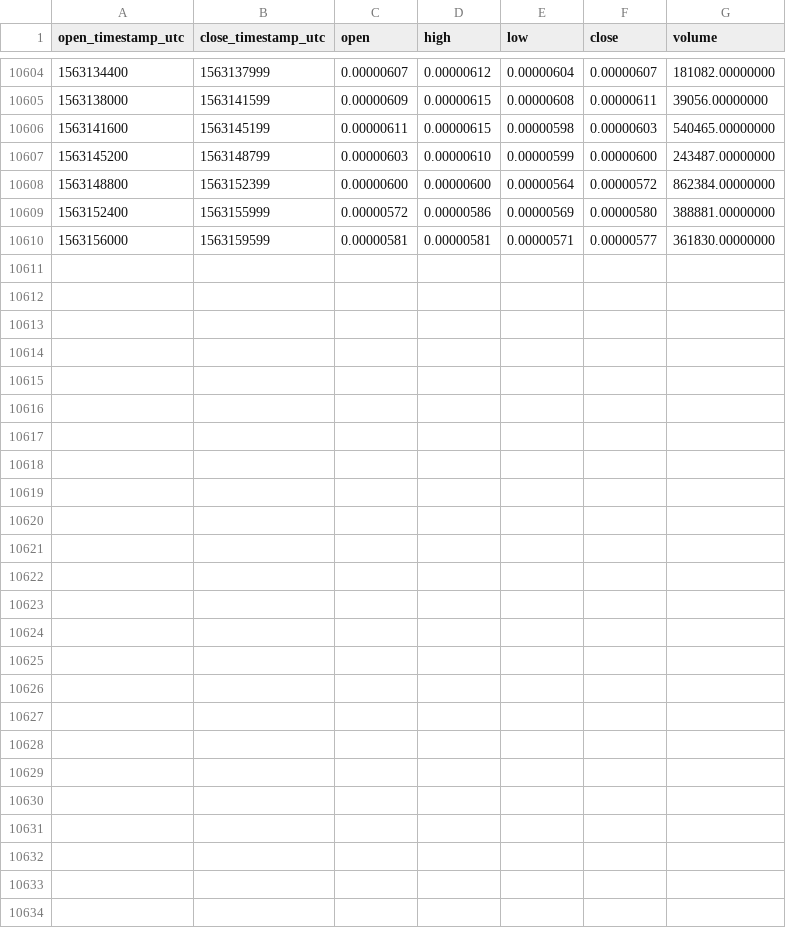
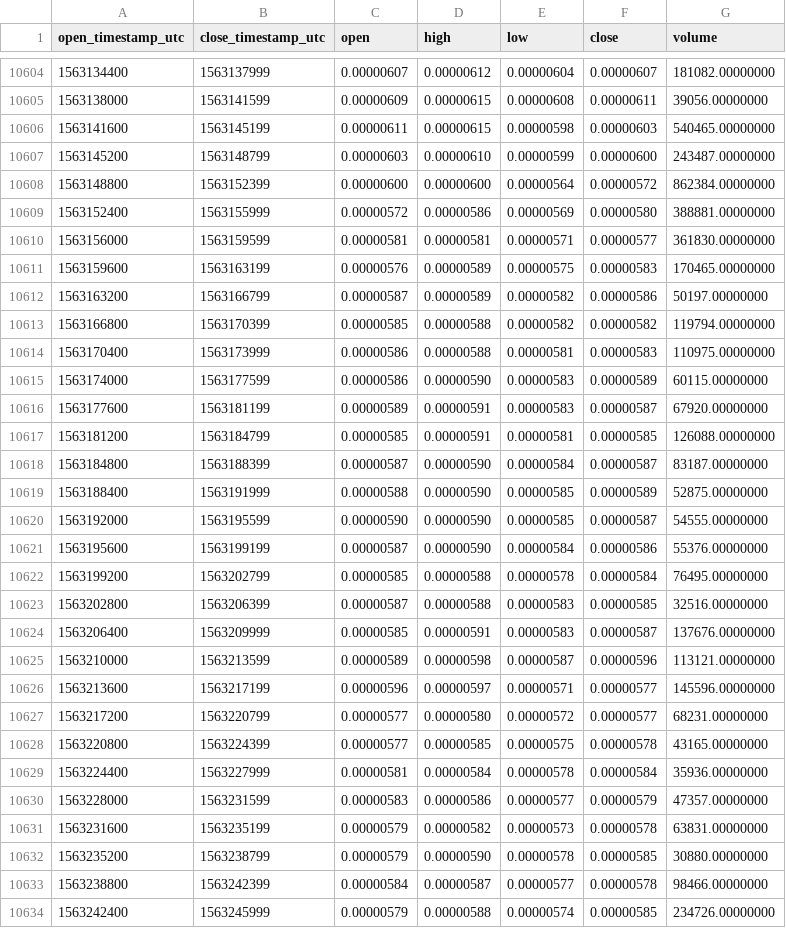
Before and after one commit to cryptobigbro/binance-GNTBTC, a CSV file: binance-GNTBTC-1h.csv, drawn as a sheet; only a part is shown, gaps mark what is left out.

Commit message:
Update OHLCV data.

```diff
--- a/binance-GNTBTC-1h.csv
+++ b/binance-GNTBTC-1h.csv
@@ -10610 +10610,25 @@ open_timestamp_utc,close_timestamp_utc,open,high,low,close,volume
 1563156000,1563159599,0.00000581,0.00000581,0.00000571,0.00000577,361830.00000000
+1563159600,1563163199,0.00000576,0.00000589,0.00000575,0.00000583,170465.00000000
+1563163200,1563166799,0.00000587,0.00000589,0.00000582,0.00000586,50197.00000000
+1563166800,1563170399,0.00000585,0.00000588,0.00000582,0.00000582,119794.00000000
+1563170400,1563173999,0.00000586,0.00000588,0.00000581,0.00000583,110975.00000000
+1563174000,1563177599,0.00000586,0.00000590,0.00000583,0.00000589,60115.00000000
+1563177600,1563181199,0.00000589,0.00000591,0.00000583,0.00000587,67920.00000000
+1563181200,1563184799,0.00000585,0.00000591,0.00000581,0.00000585,126088.00000000
+1563184800,1563188399,0.00000587,0.00000590,0.00000584,0.00000587,83187.00000000
+1563188400,1563191999,0.00000588,0.00000590,0.00000585,0.00000589,52875.00000000
+1563192000,1563195599,0.00000590,0.00000590,0.00000585,0.00000587,54555.00000000
+1563195600,1563199199,0.00000587,0.00000590,0.00000584,0.00000586,55376.00000000
+1563199200,1563202799,0.00000585,0.00000588,0.00000578,0.00000584,76495.00000000
+1563202800,1563206399,0.00000587,0.00000588,0.00000583,0.00000585,32516.00000000
+1563206400,1563209999,0.00000585,0.00000591,0.00000583,0.00000587,137676.00000000
+1563210000,1563213599,0.00000589,0.00000598,0.00000587,0.00000596,113121.00000000
+1563213600,1563217199,0.00000596,0.00000597,0.00000571,0.00000577,145596.00000000
+1563217200,1563220799,0.00000577,0.00000580,0.00000572,0.00000577,68231.00000000
+1563220800,1563224399,0.00000577,0.00000585,0.00000575,0.00000578,43165.00000000
+1563224400,1563227999,0.00000581,0.00000584,0.00000578,0.00000584,35936.00000000
+1563228000,1563231599,0.00000583,0.00000586,0.00000577,0.00000579,47357.00000000
+1563231600,1563235199,0.00000579,0.00000582,0.00000573,0.00000578,63831.00000000
+1563235200,1563238799,0.00000579,0.00000590,0.00000578,0.00000585,30880.00000000
+1563238800,1563242399,0.00000584,0.00000587,0.00000577,0.00000578,98466.00000000
+1563242400,1563245999,0.00000579,0.00000588,0.00000574,0.00000585,234726.00000000
```
Also changed, not shown: binance-GNTBTC-1d.csv.
